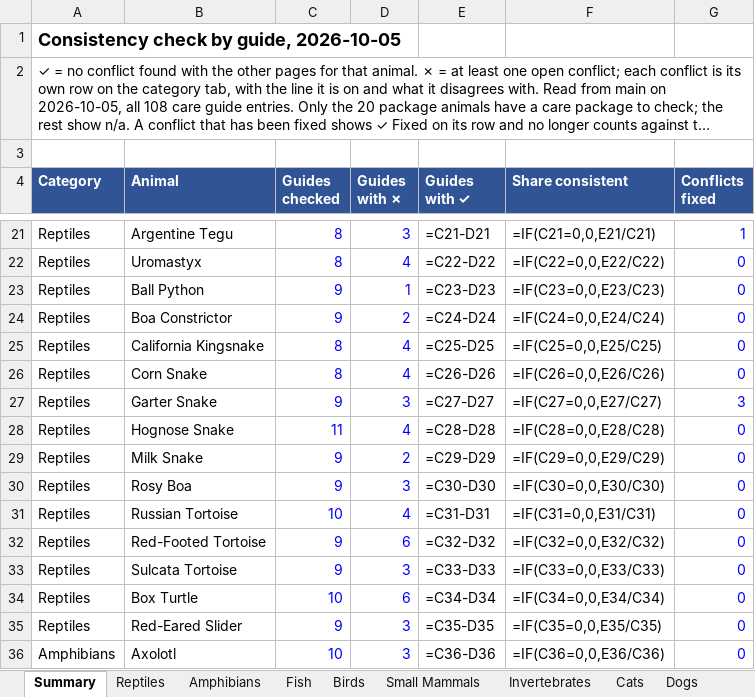
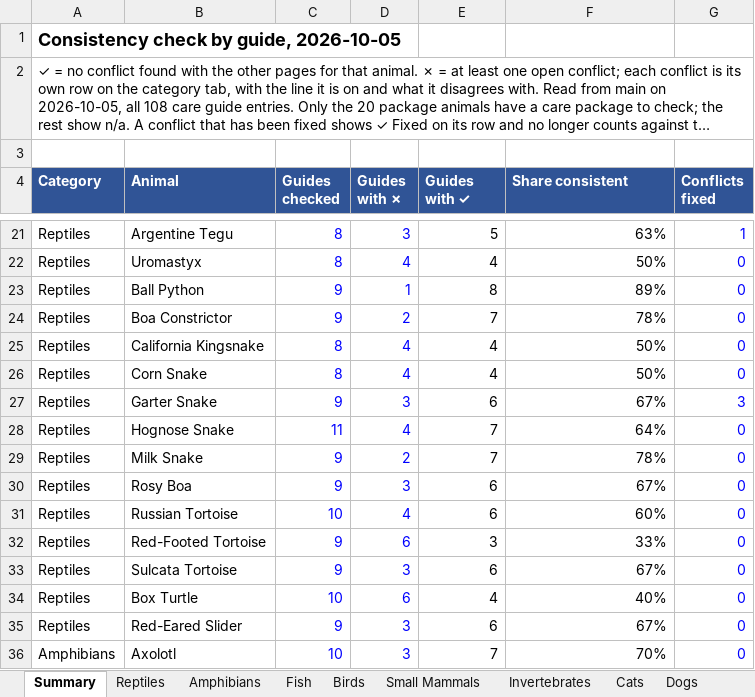
Before and after one commit to mrd1030/beastlyfactss, an Excel workbook: CONSISTENCY_CHECK.xlsx, sheet Summary, drawn as a sheet; only a part is shown, gaps mark what is left out; long unchanged cells end in …; values as stored, in another font and other column widths than the file's, no borders; formulas without a stored value are shown as written; the diff covers the shown part only; the diff names each change by its address in the sheet, - before the commit and + after, or states it on an @@ line.

```diff
--- a/CONSISTENCY_CHECK.xlsx (sheet Summary)
+++ b/CONSISTENCY_CHECK.xlsx (sheet Summary)
-E21 (Guides with ✓): =C21-D21
+E21 (Guides with ✓): 5
-F21 (Share consistent): =IF(C21=0,0,E21/C21)
+F21 (Share consistent): 63%
-E22 (Guides with ✓): =C22-D22
+E22 (Guides with ✓): 4
-F22 (Share consistent): =IF(C22=0,0,E22/C22)
+F22 (Share consistent): 50%
-E23 (Guides with ✓): =C23-D23
+E23 (Guides with ✓): 8
-F23 (Share consistent): =IF(C23=0,0,E23/C23)
+F23 (Share consistent): 89%
-E24 (Guides with ✓): =C24-D24
+E24 (Guides with ✓): 7
-F24 (Share consistent): =IF(C24=0,0,E24/C24)
+F24 (Share consistent): 78%
-E25 (Guides with ✓): =C25-D25
+E25 (Guides with ✓): 4
-F25 (Share consistent): =IF(C25=0,0,E25/C25)
+F25 (Share consistent): 50%
-E26 (Guides with ✓): =C26-D26
+E26 (Guides with ✓): 4
-F26 (Share consistent): =IF(C26=0,0,E26/C26)
+F26 (Share consistent): 50%
-E27 (Guides with ✓): =C27-D27
+E27 (Guides with ✓): 6
-F27 (Share consistent): =IF(C27=0,0,E27/C27)
+F27 (Share consistent): 67%
-E28 (Guides with ✓): =C28-D28
+E28 (Guides with ✓): 7
-F28 (Share consistent): =IF(C28=0,0,E28/C28)
+F28 (Share consistent): 64%
-E29 (Guides with ✓): =C29-D29
+E29 (Guides with ✓): 7
-F29 (Share consistent): =IF(C29=0,0,E29/C29)
+F29 (Share consistent): 78%
-E30 (Guides with ✓): =C30-D30
+E30 (Guides with ✓): 6
-F30 (Share consistent): =IF(C30=0,0,E30/C30)
+F30 (Share consistent): 67%
-E31 (Guides with ✓): =C31-D31
+E31 (Guides with ✓): 6
-F31 (Share consistent): =IF(C31=0,0,E31/C31)
+F31 (Share consistent): 60%
-E32 (Guides with ✓): =C32-D32
+E32 (Guides with ✓): 3
-F32 (Share consistent): =IF(C32=0,0,E32/C32)
+F32 (Share consistent): 33%
-E33 (Guides with ✓): =C33-D33
+E33 (Guides with ✓): 6
-F33 (Share consistent): =IF(C33=0,0,E33/C33)
+F33 (Share consistent): 67%
-E34 (Guides with ✓): =C34-D34
+E34 (Guides with ✓): 4
-F34 (Share consistent): =IF(C34=0,0,E34/C34)
+F34 (Share consistent): 40%
-E35 (Guides with ✓): =C35-D35
+E35 (Guides with ✓): 6
-F35 (Share consistent): =IF(C35=0,0,E35/C35)
+F35 (Share consistent): 67%
-E36 (Guides with ✓): =C36-D36
+E36 (Guides with ✓): 7
-F36 (Share consistent): =IF(C36=0,0,E36/C36)
+F36 (Share consistent): 70%
```
Also changed, not shown: 1 added row, 1 removed row and 185 edited cells elsewhere in this sheet.
